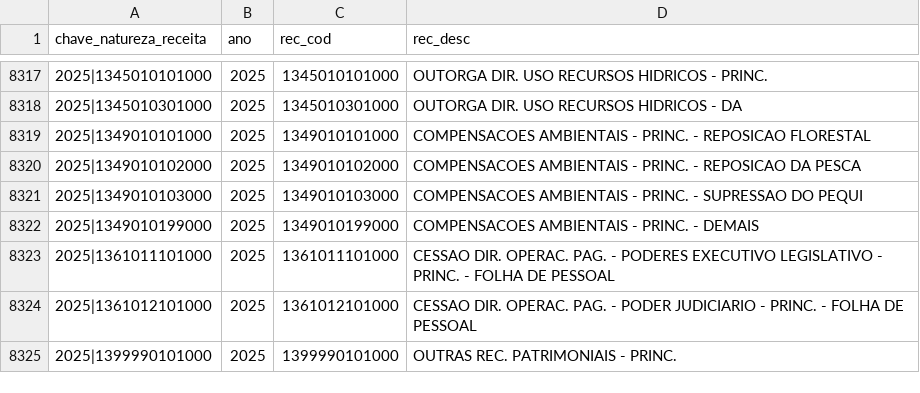
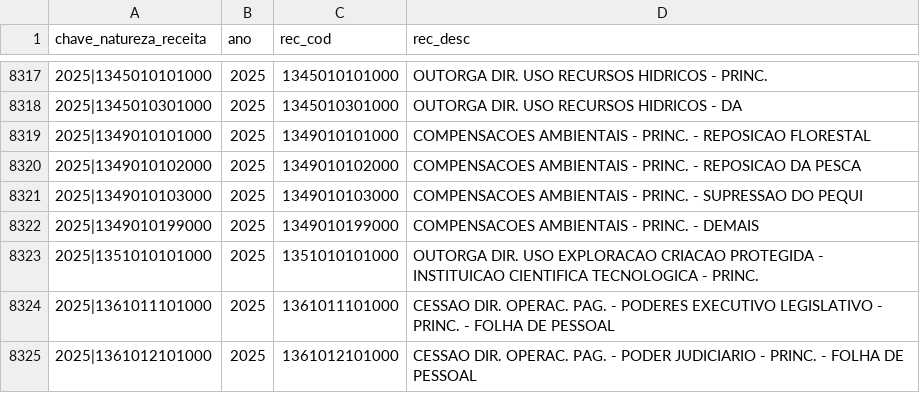
Before and after one commit to splor-mg/dados-aux-classificadores, a CSV file: data/natureza_receita.csv, drawn as a sheet; only a part is shown, gaps mark what is left out; the shorter side is filled out with more unchanged rows.

```diff
--- a/data/natureza_receita.csv
+++ b/data/natureza_receita.csv
@@ -8322,2 +8322,3 @@ chave_natureza_receita,ano,rec_cod,rec_desc
 2025|1349010199000,2025,1349010199000,COMPENSACOES AMBIENTAIS - PRINC. - DEMAIS
+2025|1351010101000,2025,1351010101000,OUTORGA DIR. USO EXPLORACAO CRIACAO PROTEGIDA - INSTITUICAO CIENTIFICA TECNOLOGICA - PRINC.
 2025|1361011101000,2025,1361011101000,CESSAO DIR. OPERAC. PAG. - PODERES EXECUTIVO LEGISLATIVO - PRINC. - FOLHA DE PESSOAL
```
Also changed, not shown: data-raw/natureza_receita_current.csv, 1 other file.
